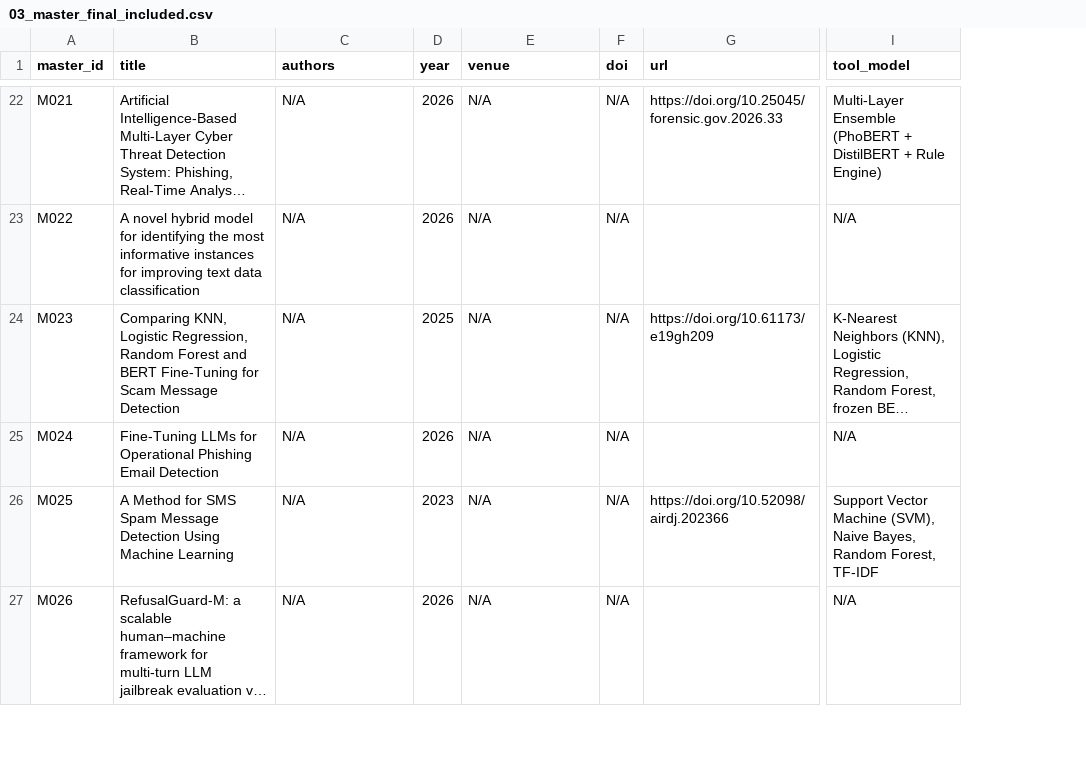
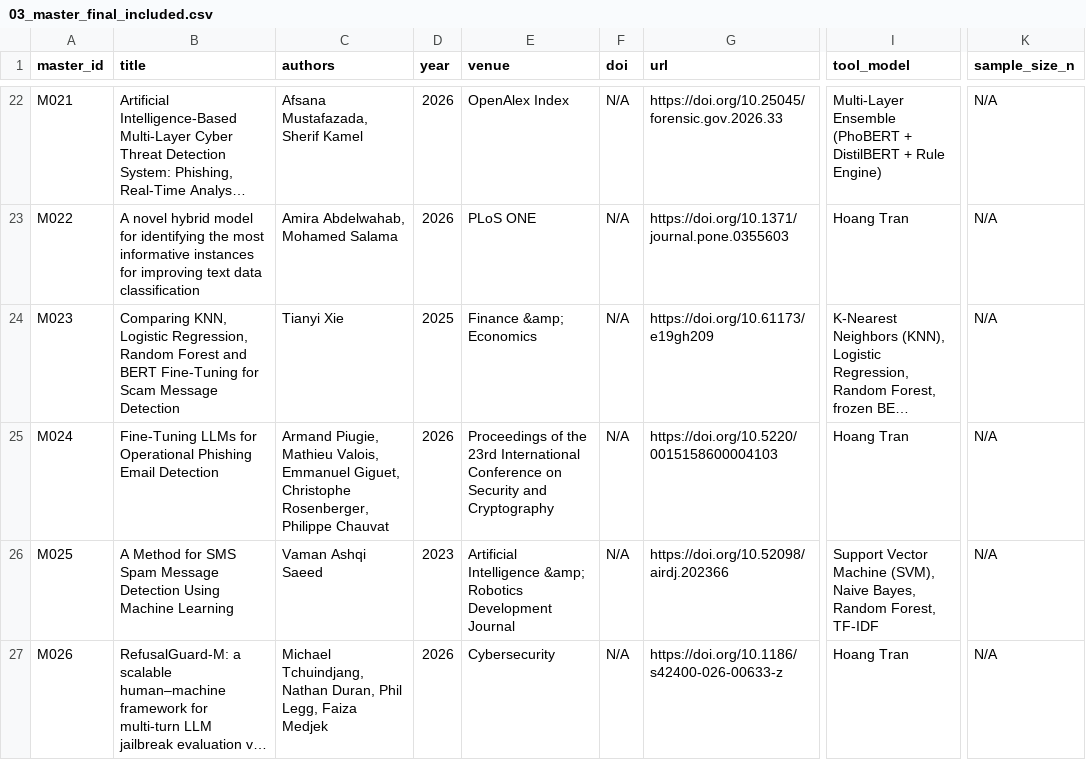
Before and after one commit to QuangWorkIT/RBL_ScamShield, a CSV file: master_SLR/03_master_final_included.csv, drawn as a sheet; only a part is shown, gaps mark what is left out; long unchanged cells end in …; the diff covers the shown part only; the diff names each change by its address in the sheet, - before the commit and + after, or states it on an @@ line.

```diff
--- a/master_SLR/03_master_final_included.csv
+++ b/master_SLR/03_master_final_included.csv
+column K (sample_size_n), rows 22-27: all N/A
-C22 (authors): N/A
+C22 (authors): Afsana Mustafazada, Sherif Kamel
-E22 (venue): N/A
+E22 (venue): OpenAlex Index
-C23 (authors): N/A
+C23 (authors): Amira Abdelwahab, Mohamed Salama
-E23 (venue): N/A
+E23 (venue): PLoS ONE
-G23 (url): (empty)
+G23 (url): https://doi.org/10.1371/journal.pone.0355603
-I23 (tool_model): N/A
+I23 (tool_model): Hoang Tran
-C24 (authors): N/A
+C24 (authors): Tianyi Xie
-E24 (venue): N/A
+E24 (venue): Finance &amp; Economics
-C25 (authors): N/A
+C25 (authors): Armand Piugie, Mathieu Valois, Emmanuel Giguet, Christophe Rosenberger, Philippe Chauvat
-E25 (venue): N/A
+E25 (venue): Proceedings of the 23rd International Conference on Security and Cryptography
-G25 (url): (empty)
+G25 (url): https://doi.org/10.5220/0015158600004103
-I25 (tool_model): N/A
+I25 (tool_model): Hoang Tran
-C26 (authors): N/A
+C26 (authors): Vaman Ashqi Saeed
-E26 (venue): N/A
+E26 (venue): Artificial Intelligence &amp; Robotics Development Journal
-C27 (authors): N/A
+C27 (authors): Michael Tchuindjang, Nathan Duran, Phil Legg, Faiza Medjek
-E27 (venue): N/A
+E27 (venue): Cybersecurity
-G27 (url): (empty)
+G27 (url): https://doi.org/10.1186/s42400-026-00633-z
-I27 (tool_model): N/A
+I27 (tool_model): Hoang Tran
```
Also changed, not shown: 82 edited cells elsewhere in this file, 4 other files.
